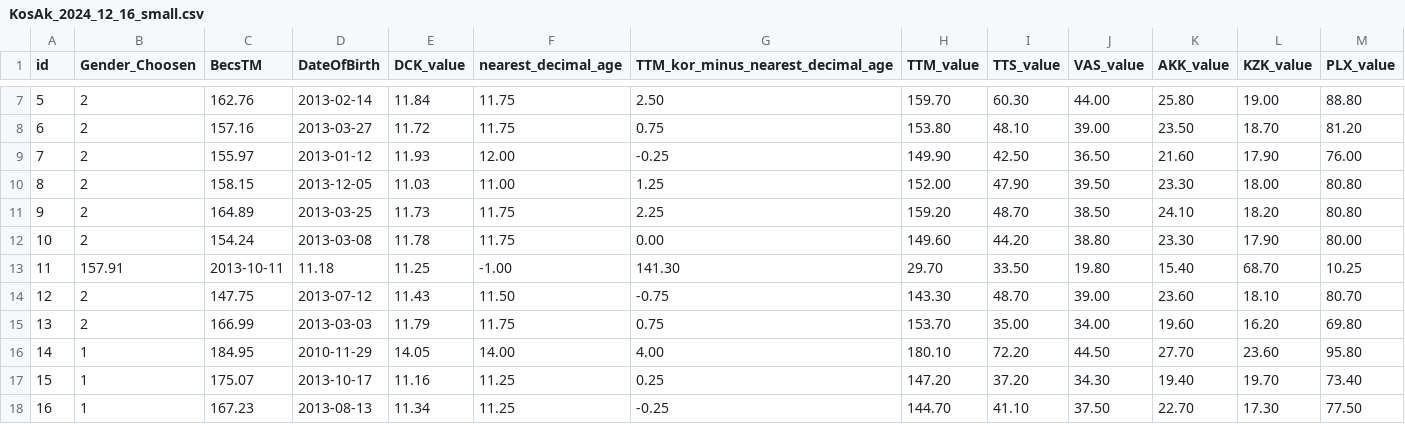
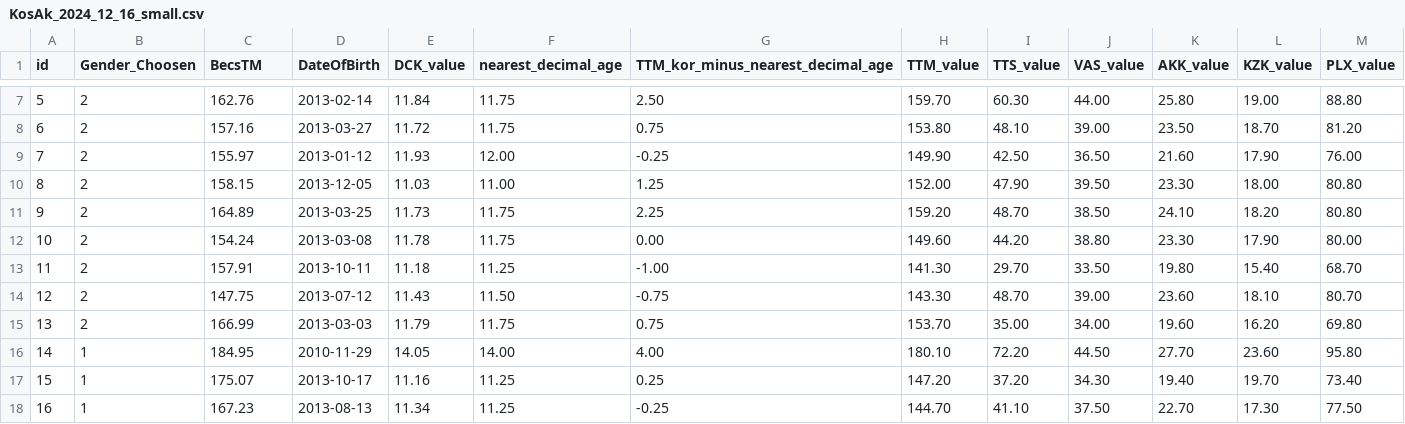
Before and after one commit to CodeXmonk/cxm-notes-ObsFram_KosAk, a CSV file: src/data/KosAk_2024_12_16_small.csv, drawn as a sheet; only a part is shown, gaps mark what is left out; the diff covers the shown part only; the diff names each change by its address in the sheet, - before the commit and + after, or states it on an @@ line.

Commit message:
Update KosAk_2024_12_16_small.csv
gender missing at 10

```diff
--- a/src/data/KosAk_2024_12_16_small.csv
+++ b/src/data/KosAk_2024_12_16_small.csv
-B13 (Gender_Choosen): 157.91
+B13 (Gender_Choosen): 2
-C13 (BecsTM): 2013-10-11
+C13 (BecsTM): 157.91
-D13 (DateOfBirth): 11.18
+D13 (DateOfBirth): 2013-10-11
-E13 (DCK_value): 11.25
+E13 (DCK_value): 11.18
-F13 (nearest_decimal_age): -1.00
+F13 (nearest_decimal_age): 11.25
-G13: 141.30
+G13: -1.00
-H13 (TTM_value): 29.70
+H13 (TTM_value): 141.30
-I13 (TTS_value): 33.50
+I13 (TTS_value): 29.70
-J13 (VAS_value): 19.80
+J13 (VAS_value): 33.50
-K13 (AKK_value): 15.40
+K13 (AKK_value): 19.80
-L13 (KZK_value): 68.70
+L13 (KZK_value): 15.40
-M13 (PLX_value): 10.25
+M13 (PLX_value): 68.70
```
Also changed, not shown: 8 edited cells elsewhere in this file.
